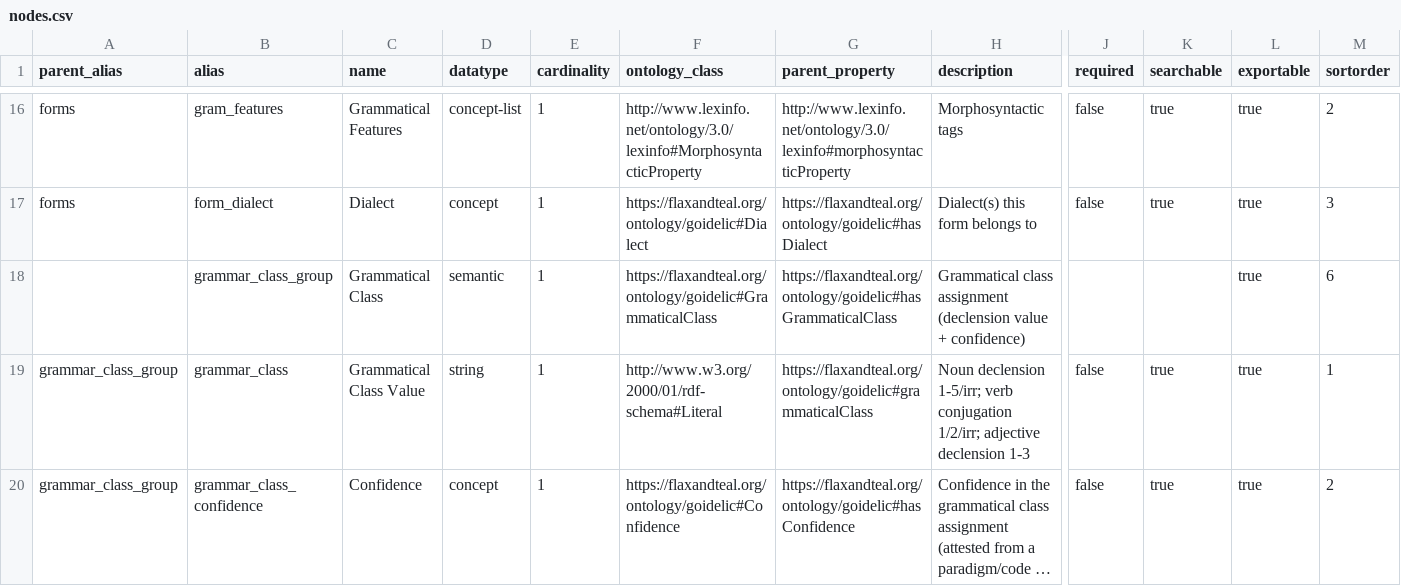
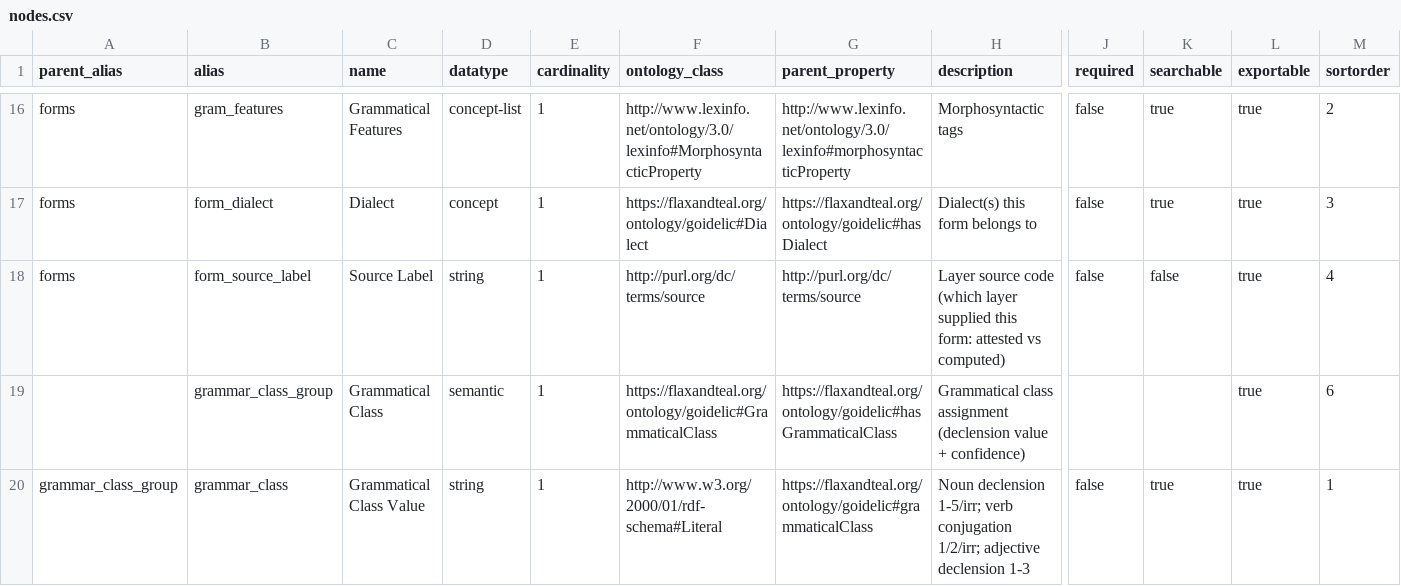
Before and after one commit to flaxandteal/greasan, a CSV file: models/lexical_entry/nodes.csv, drawn as a sheet; only a part is shown, gaps mark what is left out; the shorter side is filled out with more unchanged rows; long unchanged cells end in …; rows hold the shown columns only; the diff names each change by its address in the sheet, - before the commit and + after, or states it on an @@ line.

```diff
--- a/models/lexical_entry/nodes.csv
+++ b/models/lexical_entry/nodes.csv
+row 18: forms | form_source_label | Source Label | string | 1 | http://purl.org/dc/terms/source | http://purl.org/dc/terms/source | Layer source code (which layer supplied this form: attested vs computed) | false | false | true | 4
```
Also changed, not shown: 8 other files.
